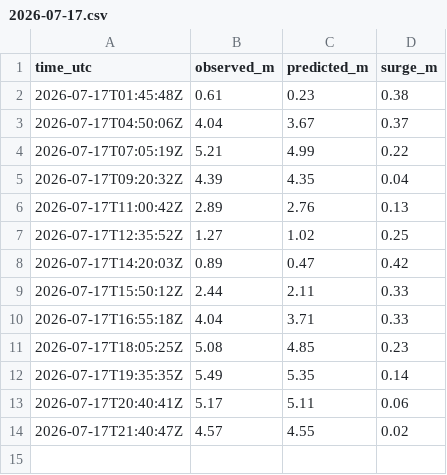
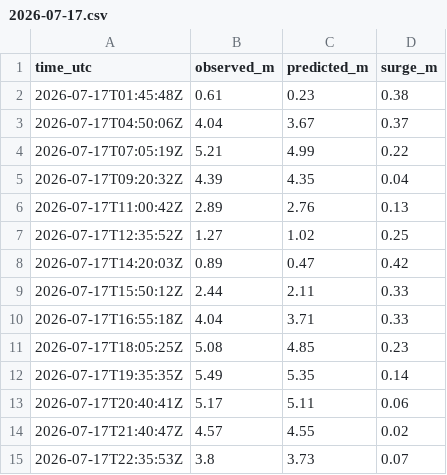
Before and after one commit to bobmorek/Jucotime, a CSV file: data/tide/falmouth-docks/2026-07/2026-07-17.csv, drawn as a sheet.

```diff
--- a/data/tide/falmouth-docks/2026-07/2026-07-17.csv
+++ b/data/tide/falmouth-docks/2026-07/2026-07-17.csv
@@ -14 +14,2 @@ time_utc,observed_m,predicted_m,surge_m
 2026-07-17T21:40:47Z,4.57,4.55,0.02
+2026-07-17T22:35:53Z,3.8,3.73,0.07
```
Also changed, not shown: 1 other file.
